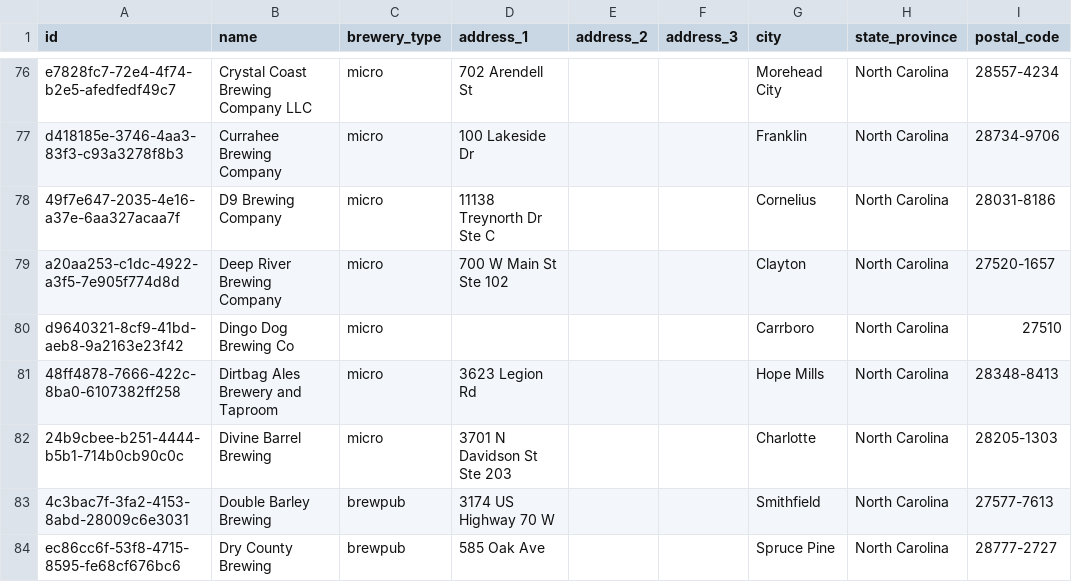
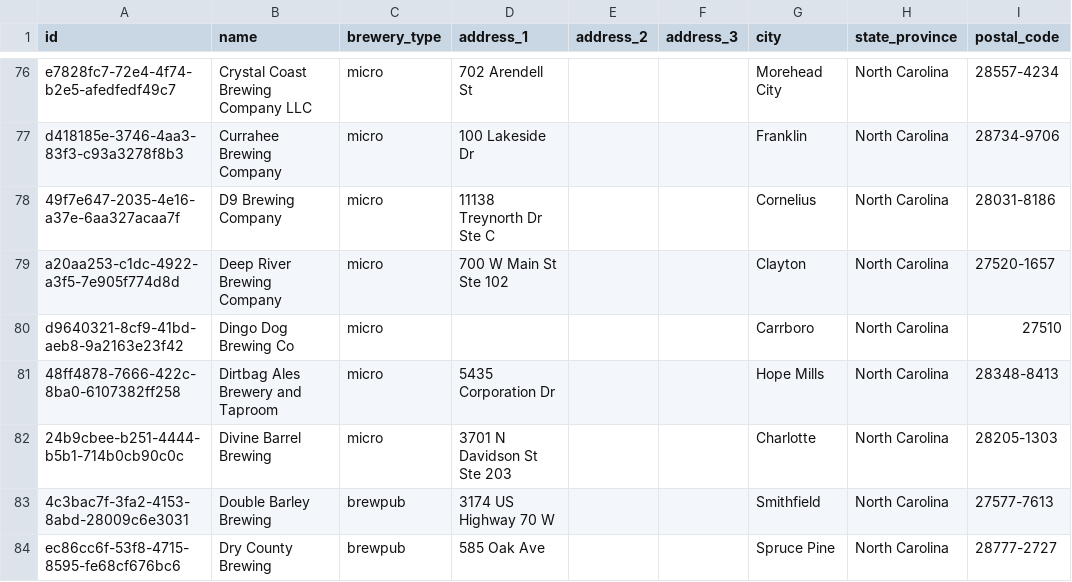
Before and after one commit to openbrewerydb/openbrewerydb, a CSV file: data/united-states/north-carolina.csv, drawn as a sheet; only a part is shown, gaps mark what is left out; the diff names each change by its address in the sheet, - before the commit and + after, or states it on an @@ line.

Commit message:
Updated address for DirtBag brewery. (#151)

```diff
--- a/data/united-states/north-carolina.csv
+++ b/data/united-states/north-carolina.csv
-D81 (address_1): 3623 Legion Rd
+D81 (address_1): 5435 Corporation Dr
```
